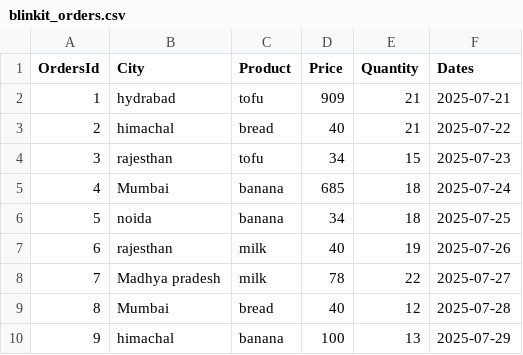
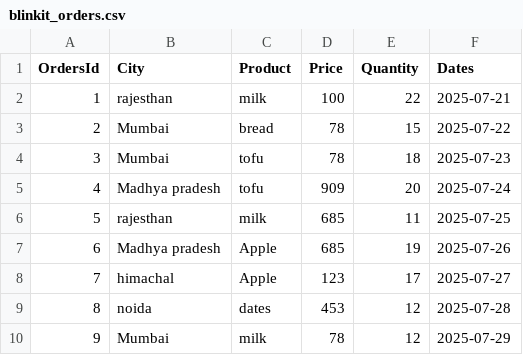
Before and after one commit to Jenkenney-3422/pythonelay, a CSV file: blinkit_orders.csv, drawn as a sheet; only a part is shown; the diff covers the shown part only.

```diff
--- a/blinkit_orders.csv
+++ b/blinkit_orders.csv
@@ -1,10 +1,10 @@
 OrdersId,City,Product,Price,Quantity,Dates
-1,hydrabad,tofu,909,21,2025-07-21
-2,himachal,bread,40,21,2025-07-22
-3,rajesthan,tofu,34,15,2025-07-23
-4,Mumbai,banana,685,18,2025-07-24
-5,noida,banana,34,18,2025-07-25
-6,rajesthan,milk,40,19,2025-07-26
-7,Madhya pradesh,milk,78,22,2025-07-27
-8,Mumbai,bread,40,12,2025-07-28
-9,himachal,banana,100,13,2025-07-29
+1,rajesthan,milk,100,22,2025-07-21
+2,Mumbai,bread,78,15,2025-07-22
+3,Mumbai,tofu,78,18,2025-07-23
+4,Madhya pradesh,tofu,909,20,2025-07-24
+5,rajesthan,milk,685,11,2025-07-25
+6,Madhya pradesh,Apple,685,19,2025-07-26
+7,himachal,Apple,123,17,2025-07-27
+8,noida,dates,453,12,2025-07-28
+9,Mumbai,milk,78,12,2025-07-29
```
Also changed, not shown: 40 edited cells elsewhere in this file, blinkit_orders1.csv, 8 other files.
